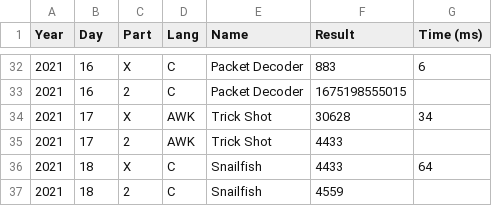
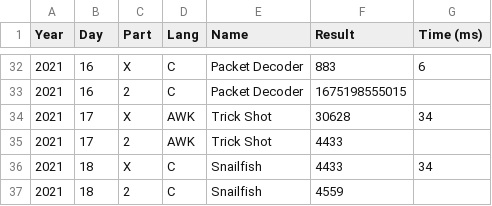
Before and after one commit to vvulpes0/AOC, a CSV file: timings.csv, drawn as a sheet; only a part is shown, gaps mark what is left out.

Commit message:
improve day 18 by using a different data structure

```diff
--- a/timings.csv
+++ b/timings.csv
@@ -35,3 +35,3 @@ Year,Day,Part,Lang,Name,Result,Time (ms)
 2021,17,2,AWK,Trick Shot,4433,
-2021,18,X,C,Snailfish,4433,64
+2021,18,X,C,Snailfish,4433,34
 2021,18,2,C,Snailfish,4559,
```
Also changed, not shown: 1 other file.
